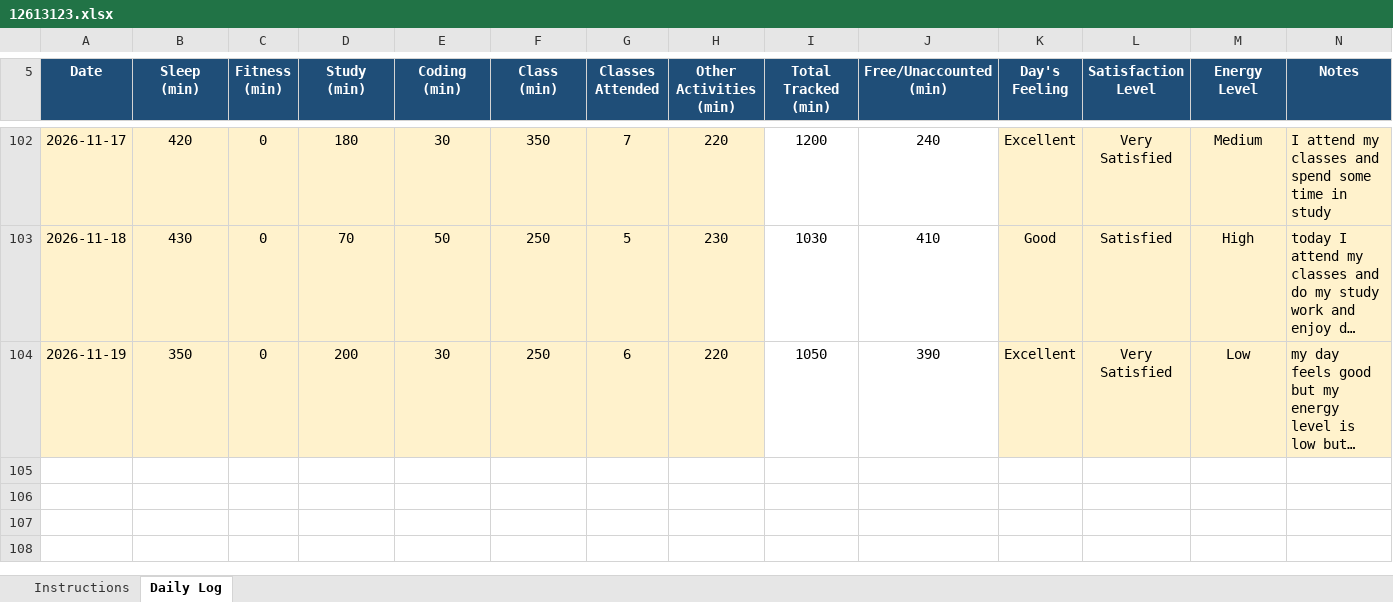
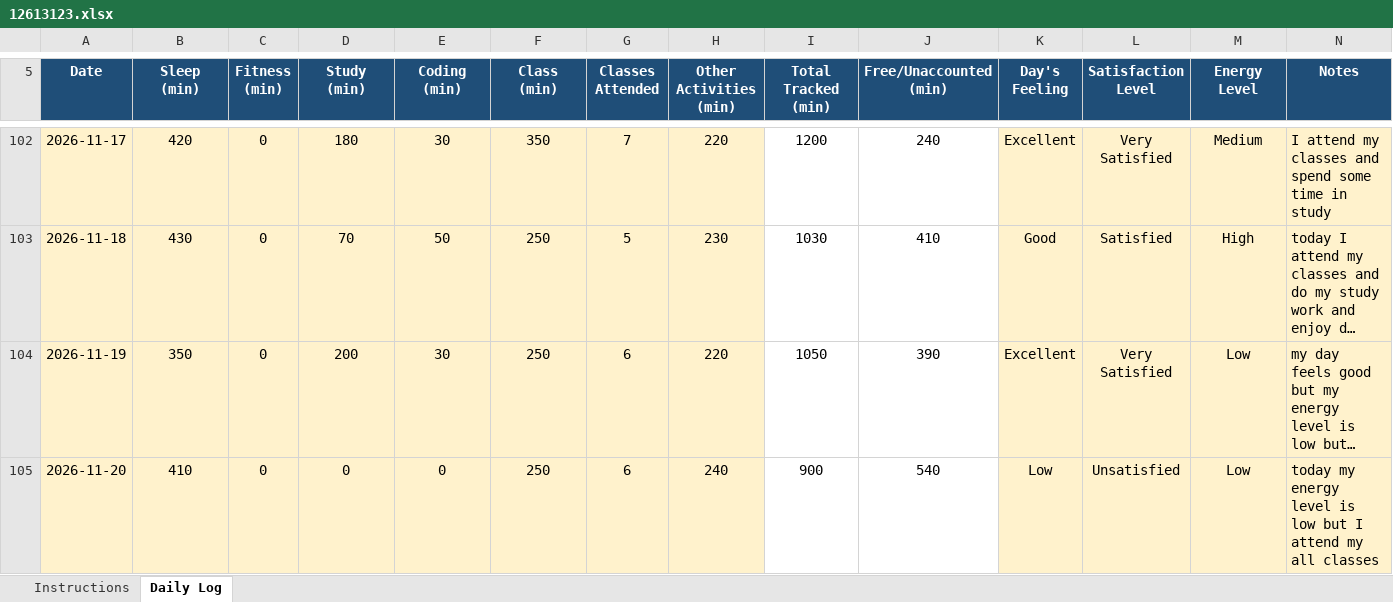
Before and after one commit to chirag001rana-cmd/CAP776, an Excel workbook: 12613123.xlsx, sheet Daily Log, drawn as a sheet; only a part is shown, gaps mark what is left out; long unchanged cells end in …; values as stored, in another font and other column widths than the file's, no borders; conditional formats not drawn; the diff names each change by its address in the sheet, - before the commit and + after, or states it on an @@ line.

Commit message:
my 5th commit

```diff
--- a/12613123.xlsx (sheet Daily Log)
+++ b/12613123.xlsx (sheet Daily Log)
+row 105: 2026-11-20 | 410 | 0 | 0 | 0 | 250 | 6 | 240 | 900 | 540 | Low | Unsatisfied | Low | today my energy level is low but I attend my all classes
```
